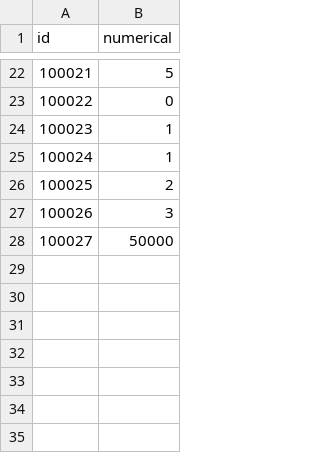
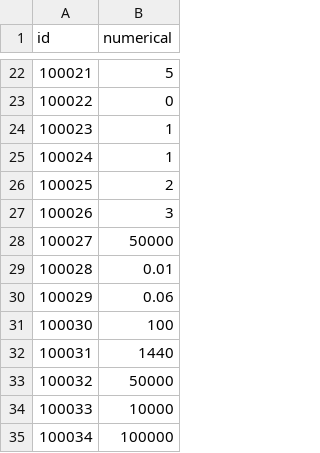
Before and after one commit to kspine/solution_pk, a CSV file: etc/poseidon/empery_center_data/Public.csv, drawn as a sheet; only a part is shown, gaps mark what is left out; the diff names each change by its address in the sheet, - before the commit and + after, or states it on an @@ line.

```diff
--- a/etc/poseidon/empery_center_data/Public.csv
+++ b/etc/poseidon/empery_center_data/Public.csv
+row 29: 100028 | 0.01
+row 30: 100029 | 0.06
+row 31: 100030 | 100
+row 32: 100031 | 1440
+row 33: 100032 | 50000
+row 34: 100033 | 10000
+row 35: 100034 | 100000
```
Also changed, not shown: etc/poseidon/empery_center_data/CN.csv, etc/poseidon/empery_center_data/item.csv, 20 other files.
